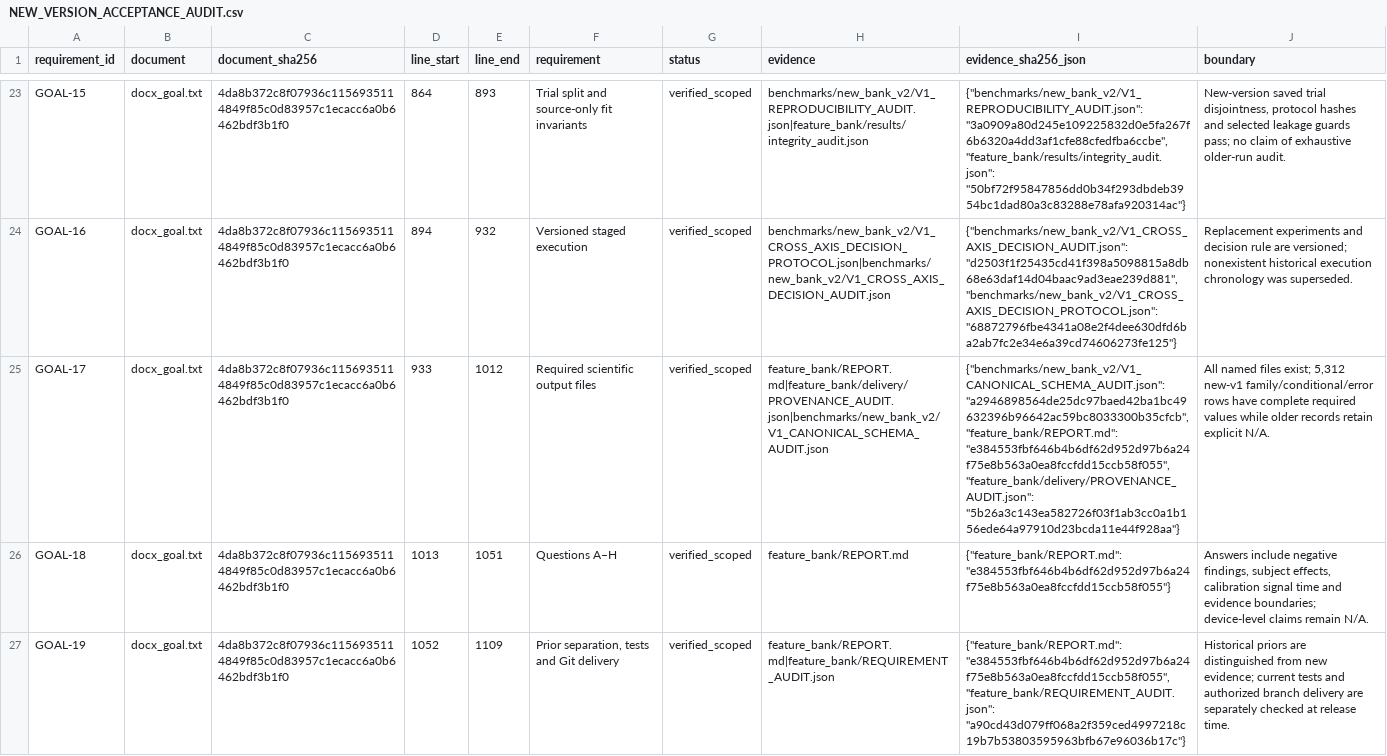
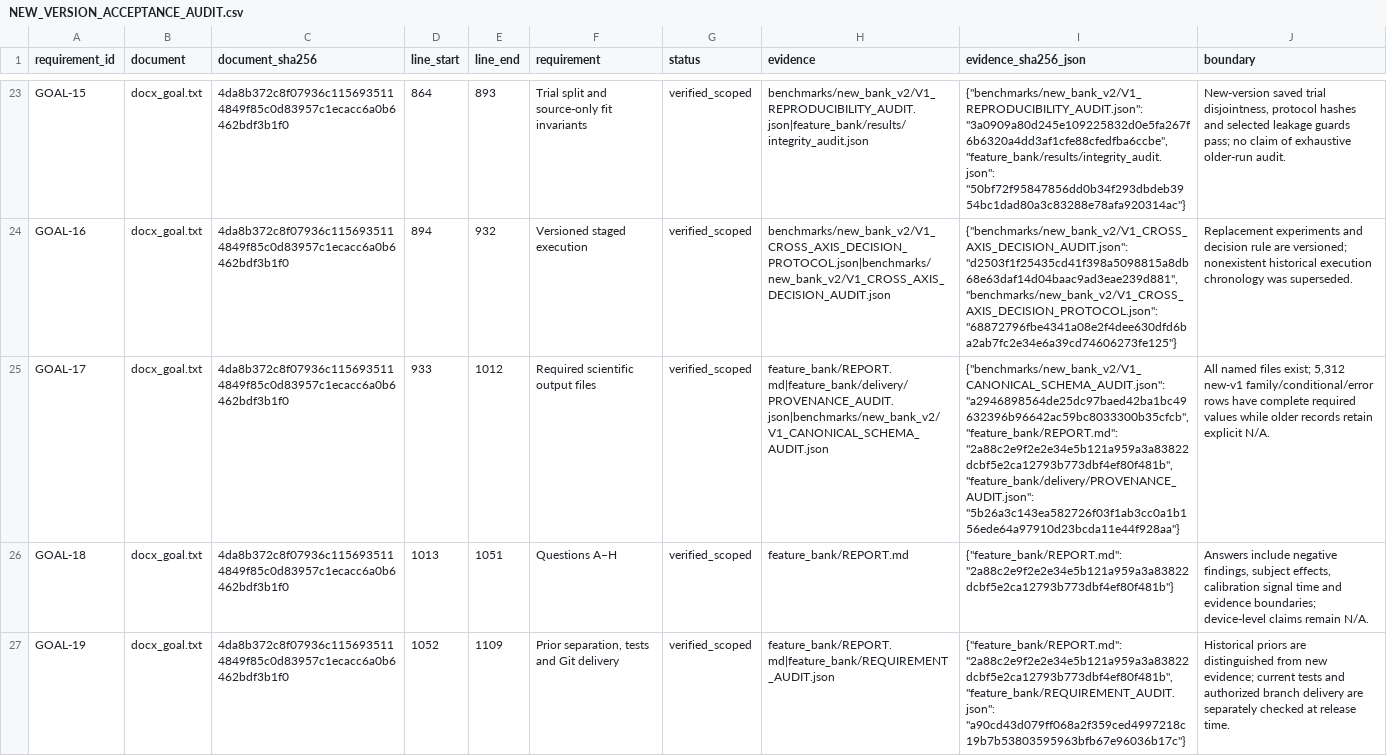
Before and after one commit to boyandong/emg-imu-human-in-the-loop, a CSV file: emgimu_classifier/feature_bank/NEW_VERSION_ACCEPTANCE_AUDIT.csv, drawn as a sheet; only a part is shown, gaps mark what is left out; the diff covers the shown part only; the diff names each change by its address in the sheet, - before the commit and + after, or states it on an @@ line.

```diff
--- a/emgimu_classifier/feature_bank/NEW_VERSION_ACCEPTANCE_AUDIT.csv
+++ b/emgimu_classifier/feature_bank/NEW_VERSION_ACCEPTANCE_AUDIT.csv
-I25 (evidence_sha256_json): …"a2946898564de25dc97baed42ba1bc49632396b96642ac59bc8033300b35cfcb", "feature_bank/REPORT.md": "e384553fbf646b4b6df62d952d97b6a24f75e8b563a0ea8fccfdd15ccb58f055", "feature_bank/delivery/PROVENANCE_AUDIT.json": "5b26a3c143ea582726f03f1ab3cc0a1b156ede64a97910d23bcda11e44f928aa"}
+I25 (evidence_sha256_json): …"a2946898564de25dc97baed42ba1bc49632396b96642ac59bc8033300b35cfcb", "feature_bank/REPORT.md": "2a88c2e9f2e2e34e5b121a959a3a83822dcbf5e2ca12793b773dbf4ef80f481b", "feature_bank/delivery/PROVENANCE_AUDIT.json": "5b26a3c143ea582726f03f1ab3cc0a1b156ede64a97910d23bcda11e44f928aa"}
-I26 (evidence_sha256_json): {"feature_bank/REPORT.md": "e384553fbf646b4b6df62d952d97b6a24f75e8b563a0ea8fccfdd15ccb58f055"}
+I26 (evidence_sha256_json): {"feature_bank/REPORT.md": "2a88c2e9f2e2e34e5b121a959a3a83822dcbf5e2ca12793b773dbf4ef80f481b"}
-I27 (evidence_sha256_json): {"feature_bank/REPORT.md": "e384553fbf646b4b6df62d952d97b6a24f75e8b563a0ea8fccfdd15ccb58f055", "feature_bank/REQUIREMENT_AUDIT.json": "a90cd43d079ff068a2f359ced4997218c19b7b53803595963bfb67e96036b17c"}
+I27 (evidence_sha256_json): {"feature_bank/REPORT.md": "2a88c2e9f2e2e34e5b121a959a3a83822dcbf5e2ca12793b773dbf4ef80f481b", "feature_bank/REQUIREMENT_AUDIT.json": "a90cd43d079ff068a2f359ced4997218c19b7b53803595963bfb67e96036b17c"}
```
Also changed, not shown: 9 edited cells elsewhere in this file, emgimu_classifier/feature_bank/FORMULA_FAMILY_SCOPE_AUDIT.csv, emgimu_classifier/feature_bank/FORMULA_IMPLEMENTATION_AUDIT.csv, 21 other files.
